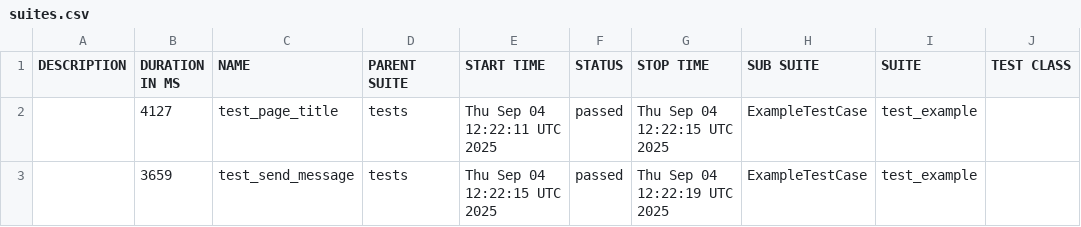
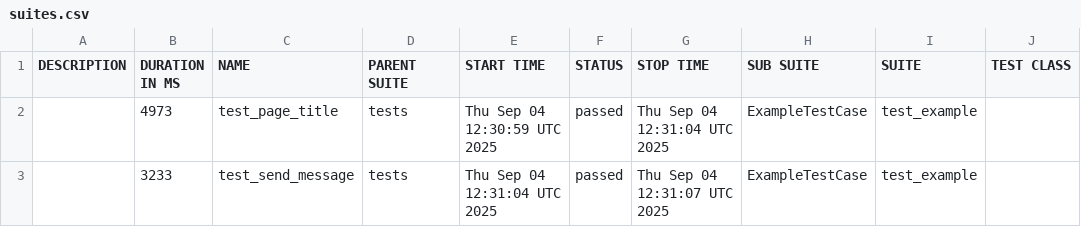
Before and after one commit to TameerAmer/OllamaUI, a CSV file: 25/data/suites.csv, drawn as a sheet; only a part is shown; the diff names each change by its address in the sheet, - before the commit and + after, or states it on an @@ line.

```diff
--- a/25/data/suites.csv
+++ b/25/data/suites.csv
-B2 (DURATION IN MS): 4127
+B2 (DURATION IN MS): 4973
-E2 (START TIME): Thu Sep 04 12:22:11 UTC 2025
+E2 (START TIME): Thu Sep 04 12:30:59 UTC 2025
-G2 (STOP TIME): Thu Sep 04 12:22:15 UTC 2025
+G2 (STOP TIME): Thu Sep 04 12:31:04 UTC 2025
-B3 (DURATION IN MS): 3659
+B3 (DURATION IN MS): 3233
-E3 (START TIME): Thu Sep 04 12:22:15 UTC 2025
+E3 (START TIME): Thu Sep 04 12:31:04 UTC 2025
-G3 (STOP TIME): Thu Sep 04 12:22:19 UTC 2025
+G3 (STOP TIME): Thu Sep 04 12:31:07 UTC 2025
```
Also changed, not shown: 40 other files.
